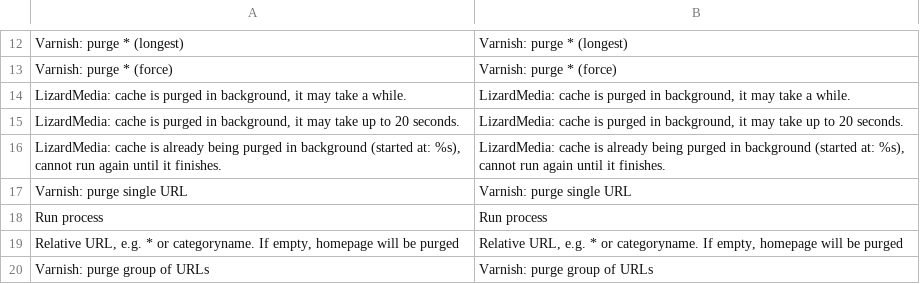
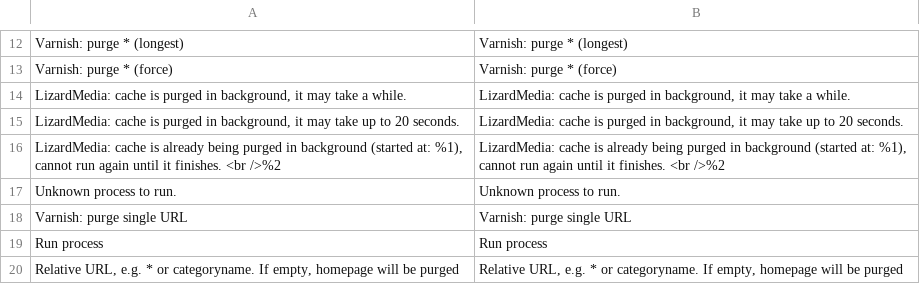
Before and after one commit to lizardmedia/varnish-warmer-magento2, a CSV file: i18n/en_US.csv, drawn as a sheet; only a part is shown, gaps mark what is left out; the shorter side is filled out with more unchanged rows.

Commit message:
Fix: admin purge actions pass the URL and store view to the shell as escaped arguments, require the cache handling permission, run only known processes and show the lock warning instead of failing

```diff
--- a/i18n/en_US.csv
+++ b/i18n/en_US.csv
@@ -15,3 +15,4 @@
 "LizardMedia: cache is purged in background, it may take up to 20 seconds.","LizardMedia: cache is purged in background, it may take up to 20 seconds."
-"LizardMedia: cache is already being purged in background (started at: %s), cannot run again until it finishes.","LizardMedia: cache is already being purged in background (started at: %s), cannot run again until it finishes."
+"LizardMedia: cache is already being purged in background (started at: %1), cannot run again until it finishes. <br />%2","LizardMedia: cache is already being purged in background (started at: %1), cannot run again until it finishes. <br />%2"
+"Unknown process to run.","Unknown process to run."
 "Varnish: purge single URL","Varnish: purge single URL"
```
Also changed, not shown: 10 other files.
